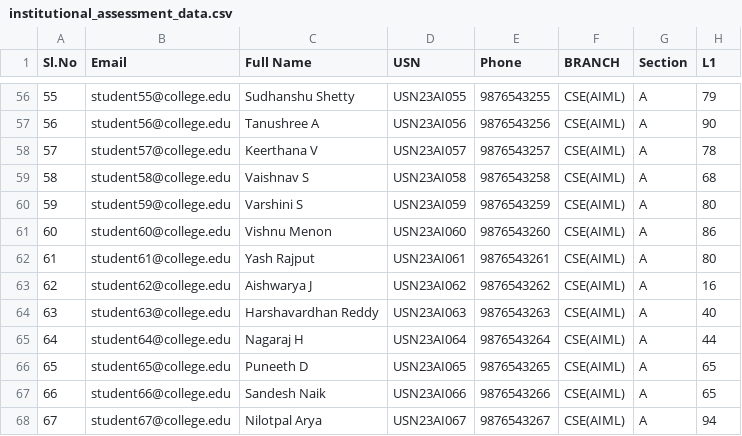
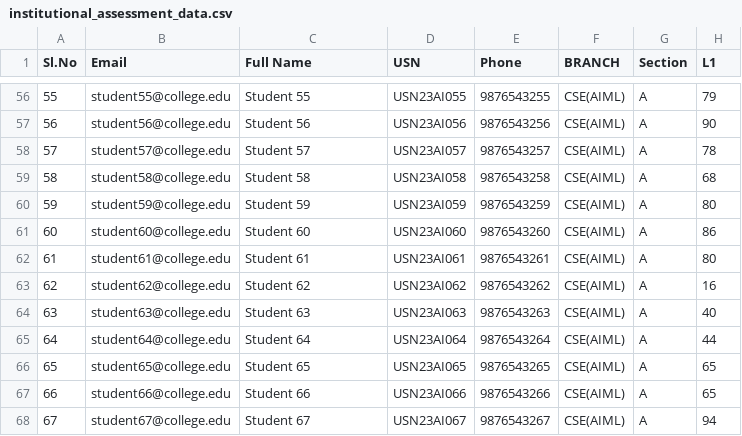
Before and after one commit to muhammadnavas/student-placement-prediction, a CSV file: data/institutional_assessment_data.csv, drawn as a sheet; only a part is shown, gaps mark what is left out; the diff covers the shown part only; the diff names each change by its address in the sheet, - before the commit and + after, or states it on an @@ line.

Commit message:
Anonymize all student records in institutional dataset

```diff
--- a/data/institutional_assessment_data.csv
+++ b/data/institutional_assessment_data.csv
-C56 (Full Name): Sudhanshu Shetty
+C56 (Full Name): Student 55
-C57 (Full Name): Tanushree A
+C57 (Full Name): Student 56
-C58 (Full Name): Keerthana V
+C58 (Full Name): Student 57
-C59 (Full Name): Vaishnav S
+C59 (Full Name): Student 58
-C60 (Full Name): Varshini S
+C60 (Full Name): Student 59
-C61 (Full Name): Vishnu Menon
+C61 (Full Name): Student 60
-C62 (Full Name): Yash Rajput
+C62 (Full Name): Student 61
-C63 (Full Name): Aishwarya J
+C63 (Full Name): Student 62
-C64 (Full Name): Harshavardhan Reddy
+C64 (Full Name): Student 63
-C65 (Full Name): Nagaraj H
+C65 (Full Name): Student 64
-C66 (Full Name): Puneeth D
+C66 (Full Name): Student 65
-C67 (Full Name): Sandesh Naik
+C67 (Full Name): Student 66
-C68 (Full Name): Nilotpal Arya
+C68 (Full Name): Student 67
```
Also changed, not shown: 54 edited cells elsewhere in this file, 1 other file.
